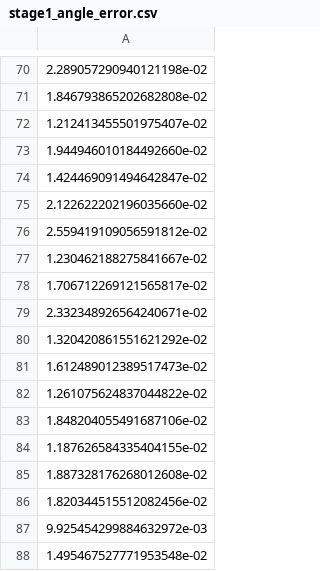
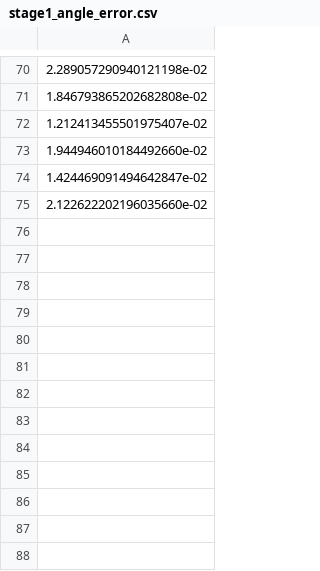
Before and after one commit to Ma-mingliang/HRRL2-test-test, a CSV file: model/stage1_angle_error.csv, drawn as a sheet; only a part is shown, gaps mark what is left out.

```diff
--- a/model/stage1_angle_error.csv
+++ b/model/stage1_angle_error.csv
@@ -75,14 +75 @@
 2.122622202196035660e-02
-2.559419109056591812e-02
-1.230462188275841667e-02
-1.706712269121565817e-02
-2.332348926564240671e-02
-1.320420861551621292e-02
-1.612489012389517473e-02
-1.261075624837044822e-02
-1.848204055491687106e-02
-1.187626584335404155e-02
-1.887328176268012608e-02
-1.820344515512082456e-02
-9.925454299884632972e-03
-1.495467527771953548e-02
```
Also changed, not shown: 11 other files.
